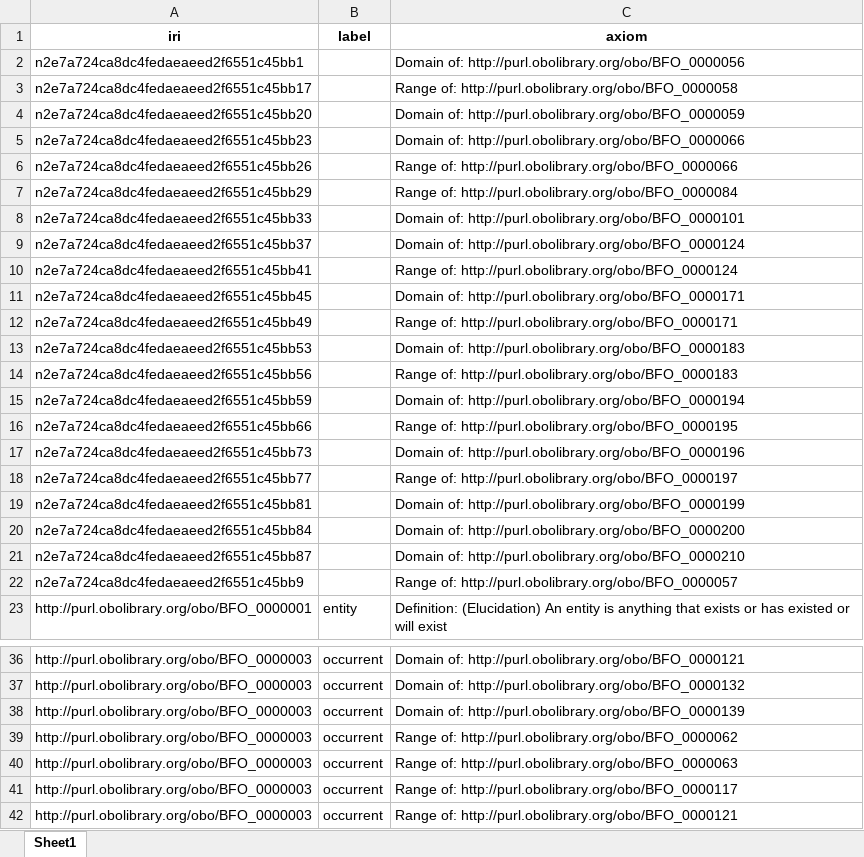
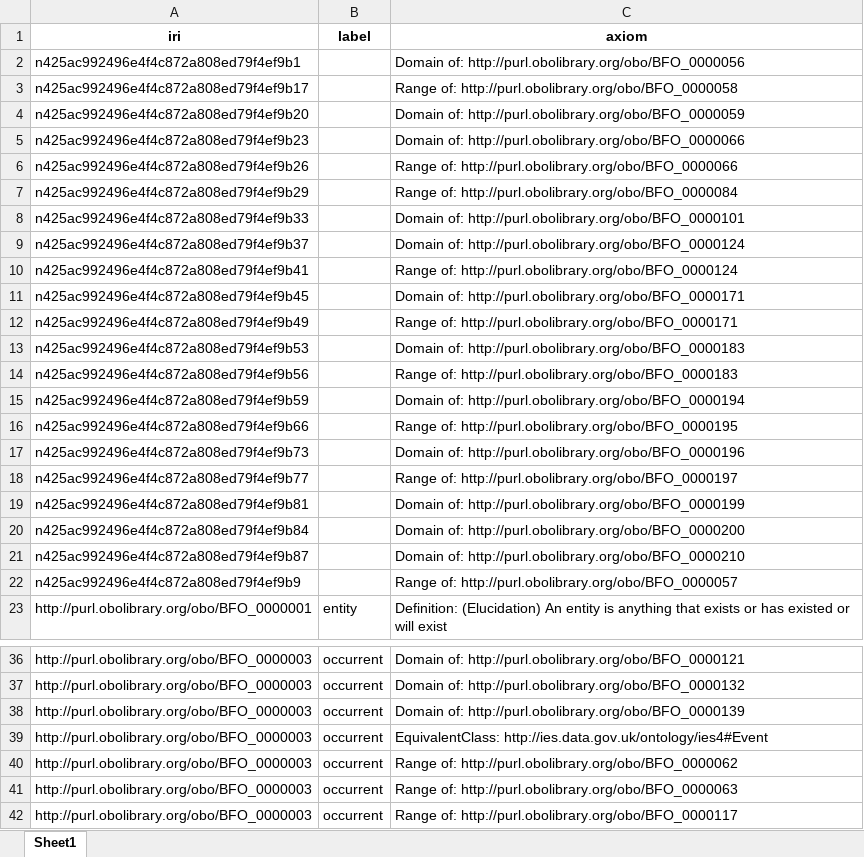
Before and after one commit to CBP1012/Ontology-Tradecraft, an Excel workbook: projects/project-3/assignment/src/data/bfo-axioms.xlsx, sheet Sheet1, drawn as a sheet; only a part is shown, gaps mark what is left out; the shorter side is filled out with more unchanged rows; values as stored, in another font and other column widths than the file's, no borders; the diff covers the shown part only; the diff names each change by its address in the sheet, - before the commit and + after, or states it on an @@ line.

```diff
--- a/projects/project-3/assignment/src/data/bfo-axioms.xlsx (sheet Sheet1)
+++ b/projects/project-3/assignment/src/data/bfo-axioms.xlsx (sheet Sheet1)
-A2 (iri): n2e7a724ca8dc4fedaeaeed2f6551c45bb1
+A2 (iri): n425ac992496e4f4c872a808ed79f4ef9b1
-A3 (iri): n2e7a724ca8dc4fedaeaeed2f6551c45bb17
+A3 (iri): n425ac992496e4f4c872a808ed79f4ef9b17
-A4 (iri): n2e7a724ca8dc4fedaeaeed2f6551c45bb20
+A4 (iri): n425ac992496e4f4c872a808ed79f4ef9b20
-A5 (iri): n2e7a724ca8dc4fedaeaeed2f6551c45bb23
+A5 (iri): n425ac992496e4f4c872a808ed79f4ef9b23
-A6 (iri): n2e7a724ca8dc4fedaeaeed2f6551c45bb26
+A6 (iri): n425ac992496e4f4c872a808ed79f4ef9b26
-A7 (iri): n2e7a724ca8dc4fedaeaeed2f6551c45bb29
+A7 (iri): n425ac992496e4f4c872a808ed79f4ef9b29
-A8 (iri): n2e7a724ca8dc4fedaeaeed2f6551c45bb33
+A8 (iri): n425ac992496e4f4c872a808ed79f4ef9b33
-A9 (iri): n2e7a724ca8dc4fedaeaeed2f6551c45bb37
+A9 (iri): n425ac992496e4f4c872a808ed79f4ef9b37
-A10 (iri): n2e7a724ca8dc4fedaeaeed2f6551c45bb41
+A10 (iri): n425ac992496e4f4c872a808ed79f4ef9b41
-A11 (iri): n2e7a724ca8dc4fedaeaeed2f6551c45bb45
+A11 (iri): n425ac992496e4f4c872a808ed79f4ef9b45
-A12 (iri): n2e7a724ca8dc4fedaeaeed2f6551c45bb49
+A12 (iri): n425ac992496e4f4c872a808ed79f4ef9b49
-A13 (iri): n2e7a724ca8dc4fedaeaeed2f6551c45bb53
+A13 (iri): n425ac992496e4f4c872a808ed79f4ef9b53
-A14 (iri): n2e7a724ca8dc4fedaeaeed2f6551c45bb56
+A14 (iri): n425ac992496e4f4c872a808ed79f4ef9b56
-A15 (iri): n2e7a724ca8dc4fedaeaeed2f6551c45bb59
+A15 (iri): n425ac992496e4f4c872a808ed79f4ef9b59
-A16 (iri): n2e7a724ca8dc4fedaeaeed2f6551c45bb66
+A16 (iri): n425ac992496e4f4c872a808ed79f4ef9b66
-A17 (iri): n2e7a724ca8dc4fedaeaeed2f6551c45bb73
+A17 (iri): n425ac992496e4f4c872a808ed79f4ef9b73
-A18 (iri): n2e7a724ca8dc4fedaeaeed2f6551c45bb77
+A18 (iri): n425ac992496e4f4c872a808ed79f4ef9b77
-A19 (iri): n2e7a724ca8dc4fedaeaeed2f6551c45bb81
+A19 (iri): n425ac992496e4f4c872a808ed79f4ef9b81
-A20 (iri): n2e7a724ca8dc4fedaeaeed2f6551c45bb84
+A20 (iri): n425ac992496e4f4c872a808ed79f4ef9b84
-A21 (iri): n2e7a724ca8dc4fedaeaeed2f6551c45bb87
+A21 (iri): n425ac992496e4f4c872a808ed79f4ef9b87
-A22 (iri): n2e7a724ca8dc4fedaeaeed2f6551c45bb9
+A22 (iri): n425ac992496e4f4c872a808ed79f4ef9b9
+row 39: http://purl.obolibrary.org/obo/BFO_0000003 | occurrent | EquivalentClass: http://ies.data.gov.uk/ontology/ies4#Event
```
Also changed, not shown: 1 added row elsewhere in this sheet, projects/project-3/assignment/src/data/bfo-core-ies-structural-matches.xlsx, projects/project-3/assignment/src/data/ccom-axioms.xlsx, 10 other files.
